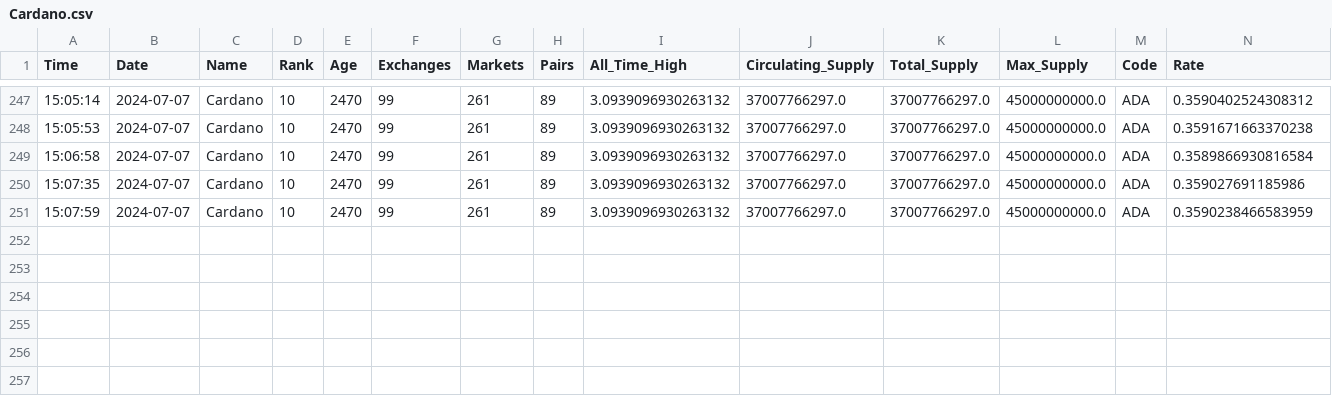
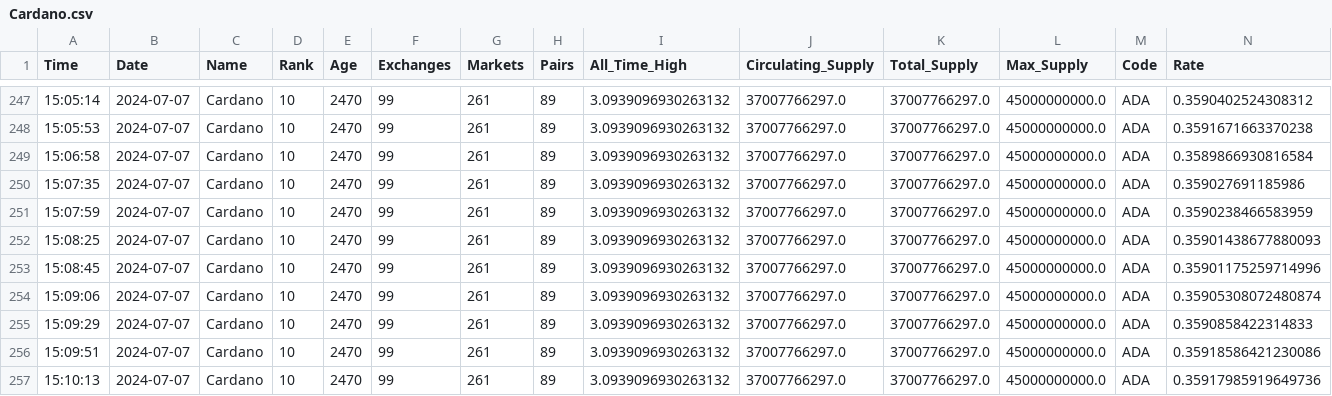
Before and after one commit to adityapuranik24/Crypto, a CSV file: Cleaned Data/Cardano.csv, drawn as a sheet; only a part is shown, gaps mark what is left out; rows hold the shown columns only; the diff names each change by its address in the sheet, - before the commit and + after, or states it on an @@ line.

Commit message:
excel files

```diff
--- a/Cleaned Data/Cardano.csv
+++ b/Cleaned Data/Cardano.csv
+row 252: 15:08:25 | 2024-07-07 | Cardano | 10 | 2470 | 99 | 261 | 89 | 3.0939096930263132 | 37007766297.0 | 37007766297.0 | 45000000000.0 | ADA | 0.35901438677880093
+row 253: 15:08:45 | 2024-07-07 | Cardano | 10 | 2470 | 99 | 261 | 89 | 3.0939096930263132 | 37007766297.0 | 37007766297.0 | 45000000000.0 | ADA | 0.35901175259714996
+row 254: 15:09:06 | 2024-07-07 | Cardano | 10 | 2470 | 99 | 261 | 89 | 3.0939096930263132 | 37007766297.0 | 37007766297.0 | 45000000000.0 | ADA | 0.35905308072480874
+row 255: 15:09:29 | 2024-07-07 | Cardano | 10 | 2470 | 99 | 261 | 89 | 3.0939096930263132 | 37007766297.0 | 37007766297.0 | 45000000000.0 | ADA | 0.3590858422314833
+row 256: 15:09:51 | 2024-07-07 | Cardano | 10 | 2470 | 99 | 261 | 89 | 3.0939096930263132 | 37007766297.0 | 37007766297.0 | 45000000000.0 | ADA | 0.35918586421230086
+row 257: 15:10:13 | 2024-07-07 | Cardano | 10 | 2470 | 99 | 261 | 89 | 3.0939096930263132 | 37007766297.0 | 37007766297.0 | 45000000000.0 | ADA | 0.35917985919649736
```
Also changed, not shown: Cleaned Data/BNB.csv, Cleaned Data/Bitcoin.csv, 8 other files.
